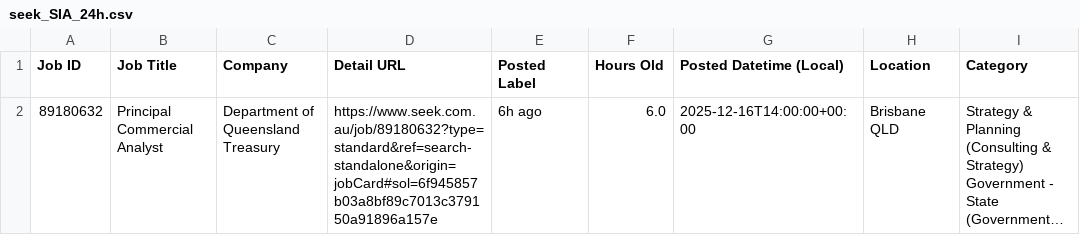
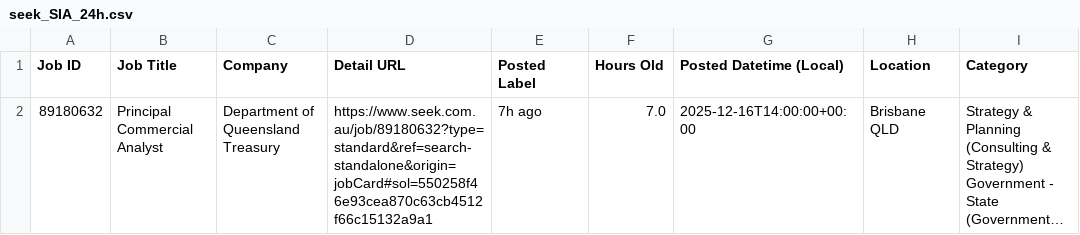
Before and after one commit to TIMXSHI/JobScrapper_SEEK_BA.BI, a CSV file: seek_SIA_24h.csv, drawn as a sheet; only a part is shown; long unchanged cells end in …; the diff names each change by its address in the sheet, - before the commit and + after, or states it on an @@ line.

```diff
--- a/seek_SIA_24h.csv
+++ b/seek_SIA_24h.csv
-D2 (Detail URL): https://www.seek.com.au/job/89180632?type=standard&ref=search-standalone&origin=jobCard#sol=6f945857b03a8bf89c7013c379150a91896a157e
+D2 (Detail URL): https://www.seek.com.au/job/89180632?type=standard&ref=search-standalone&origin=jobCard#sol=550258f46e93cea870c63cb4512f66c15132a9a1
-E2 (Posted Label): 6h ago
+E2 (Posted Label): 7h ago
-F2 (Hours Old): 6.0
+F2 (Hours Old): 7.0
```
